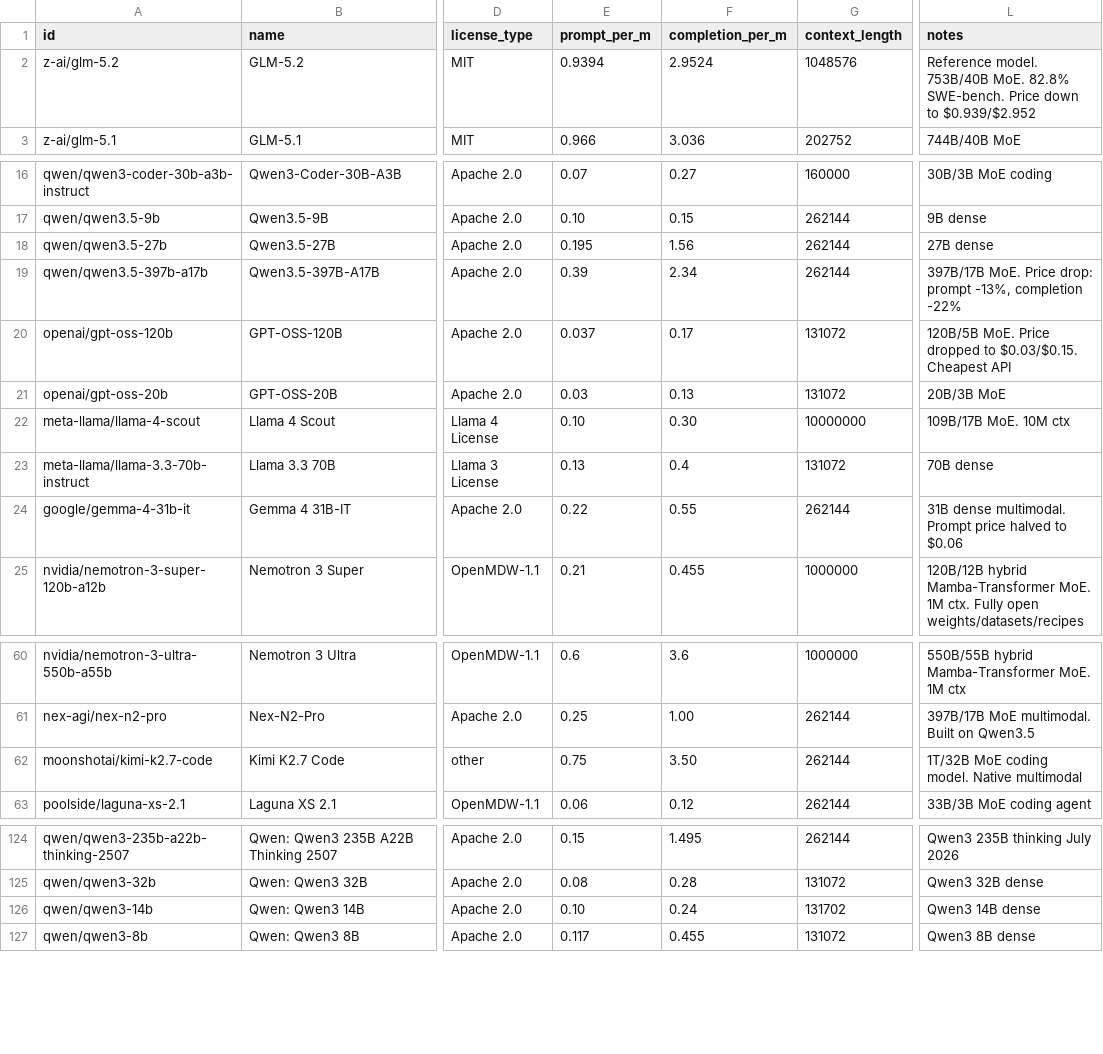
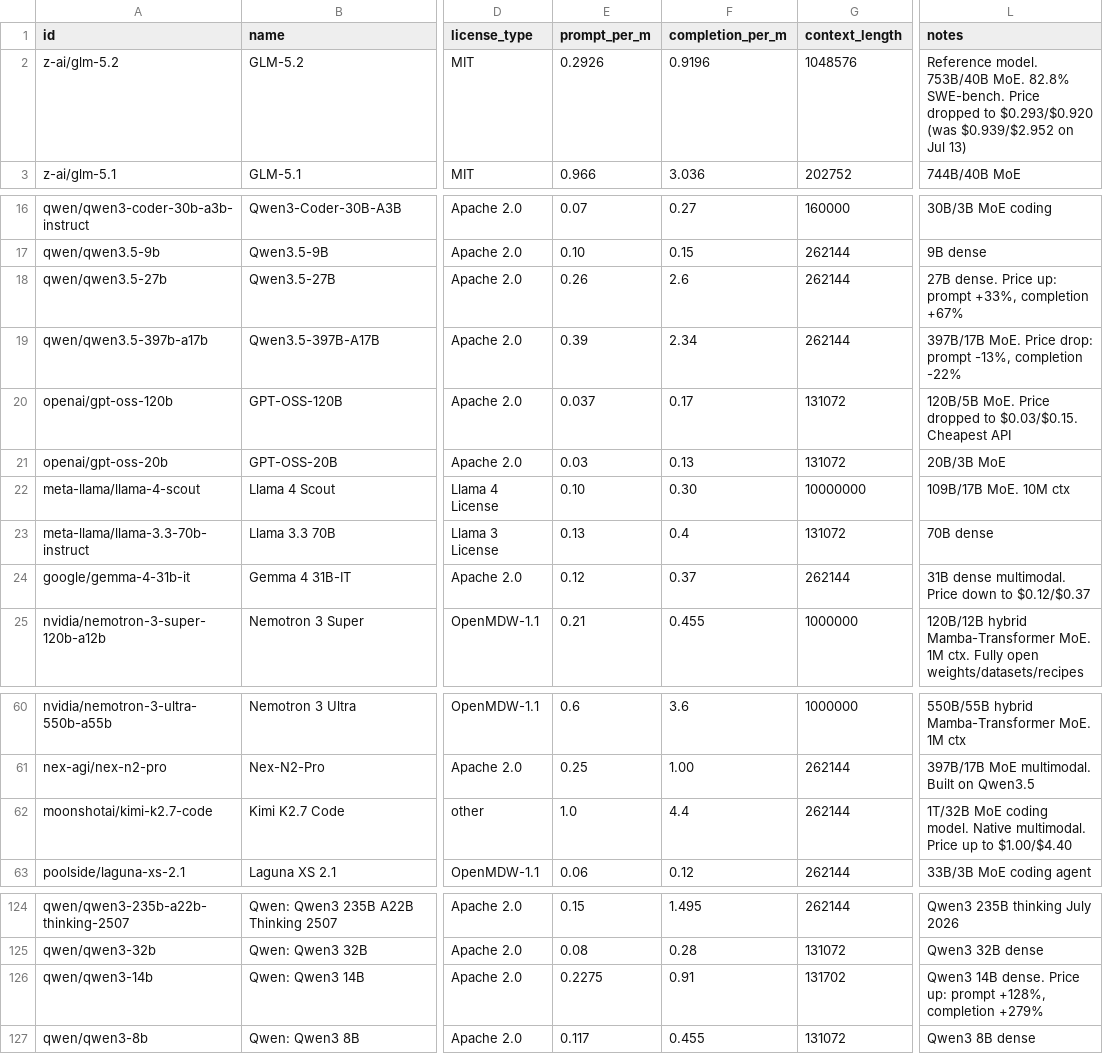
Before and after one commit to startakovsky/llm-model-tracker, a CSV file: models.csv, drawn as a sheet; only a part is shown, gaps mark what is left out; the diff covers the shown part only; the diff names each change by its address in the sheet, - before the commit and + after, or states it on an @@ line.

Commit message:
Daily update: 2026-07-18
- GLM-5.2 major price drop: $0.939/$2.952 -> $0.293/$0.920/M (~69% cut, post Kimi-K3 launch)
- Inkling now live on OpenRouter at $1.00/$4.05/M (was unlisted)
- Price changes: qwen3.5-27b up, gemma-4-31b-it down, kimi-k2.7-code up, qwen3-14b up
- Added missing detail files: glm-5.md, qwen3-vl-235b-a22b-thinking.md (fixes broken README links)
- Regenerated README.md, INDEX-OPEN.md

```diff
--- a/models.csv
+++ b/models.csv
-E2 (prompt_per_m): 0.9394
+E2 (prompt_per_m): 0.2926
-F2 (completion_per_m): 2.9524
+F2 (completion_per_m): 0.9196
-L2 (notes): …SWE-bench. Price down to $0.939/$2.952
+L2 (notes): …SWE-bench. Price dropped to $0.293/$0.920 (was $0.939/$2.952 on Jul 13)
-E18 (prompt_per_m): 0.195
+E18 (prompt_per_m): 0.26
-F18 (completion_per_m): 1.56
+F18 (completion_per_m): 2.6
-L18 (notes): 27B dense
+L18 (notes): 27B dense. Price up: prompt +33%, completion +67%
-E24 (prompt_per_m): 0.22
+E24 (prompt_per_m): 0.12
-F24 (completion_per_m): 0.55
+F24 (completion_per_m): 0.37
-L24 (notes): …dense multimodal. Prompt price halved to $0.06
+L24 (notes): …dense multimodal. Price down to $0.12/$0.37
-E62 (prompt_per_m): 0.75
+E62 (prompt_per_m): 1.0
-F62 (completion_per_m): 3.50
+F62 (completion_per_m): 4.4
-L62 (notes): …model. Native multimodal
+L62 (notes): …model. Native multimodal. Price up to $1.00/$4.40
-E126 (prompt_per_m): 0.10
+E126 (prompt_per_m): 0.2275
-F126 (completion_per_m): 0.24
+F126 (completion_per_m): 0.91
-L126 (notes): Qwen3 14B dense
+L126 (notes): Qwen3 14B dense. Price up: prompt +128%, completion +279%
```
Also changed, not shown: 3 edited cells elsewhere in this file, 6 other files.
